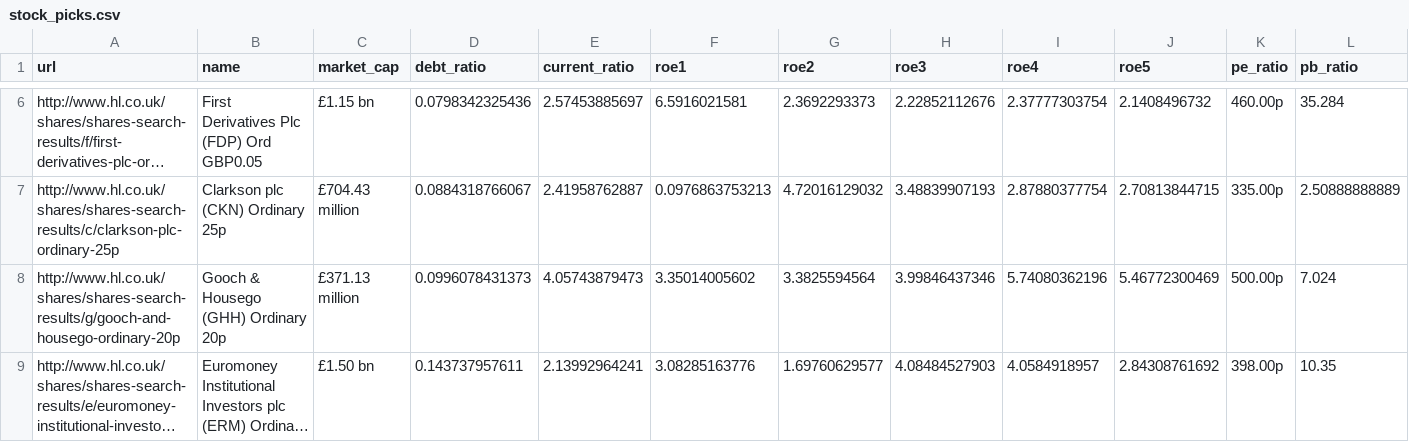
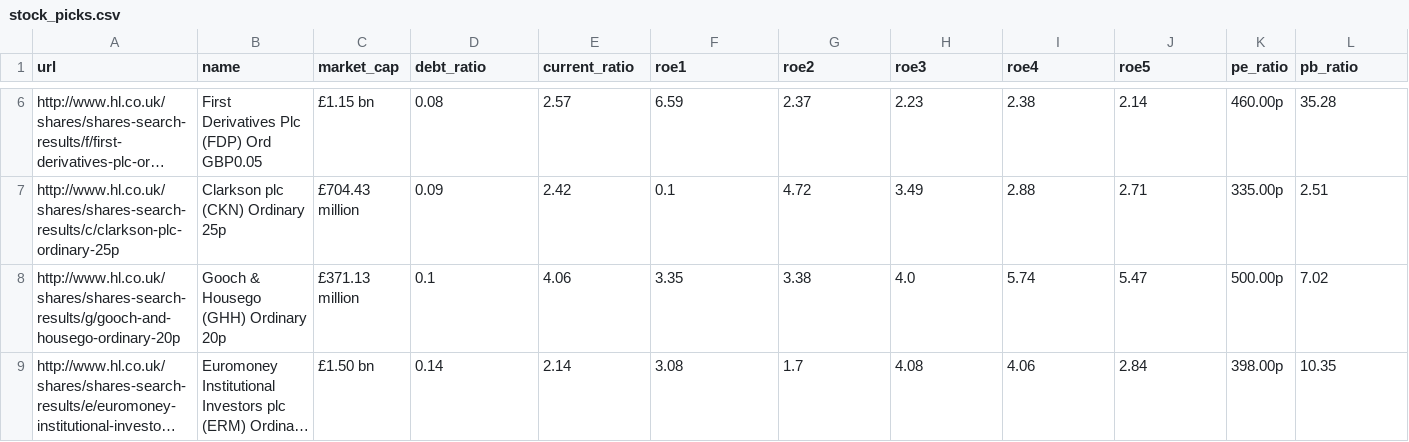
Before and after one commit to KqSMea8/picker, a CSV file: stock_picks.csv, drawn as a sheet; only a part is shown, gaps mark what is left out; long unchanged cells end in …; the diff covers the shown part only; the diff names each change by its address in the sheet, - before the commit and + after, or states it on an @@ line.

```diff
--- a/stock_picks.csv
+++ b/stock_picks.csv
-D6 (debt_ratio): 0.0798342325436
+D6 (debt_ratio): 0.08
-E6 (current_ratio): 2.57453885697
+E6 (current_ratio): 2.57
-F6 (roe1): 6.5916021581
+F6 (roe1): 6.59
-G6 (roe2): 2.3692293373
+G6 (roe2): 2.37
-H6 (roe3): 2.22852112676
+H6 (roe3): 2.23
-I6 (roe4): 2.37777303754
+I6 (roe4): 2.38
-J6 (roe5): 2.1408496732
+J6 (roe5): 2.14
-L6 (pb_ratio): 35.284
+L6 (pb_ratio): 35.28
-D7 (debt_ratio): 0.0884318766067
+D7 (debt_ratio): 0.09
-E7 (current_ratio): 2.41958762887
+E7 (current_ratio): 2.42
-F7 (roe1): 0.0976863753213
+F7 (roe1): 0.1
-G7 (roe2): 4.72016129032
+G7 (roe2): 4.72
-H7 (roe3): 3.48839907193
+H7 (roe3): 3.49
-I7 (roe4): 2.87880377754
+I7 (roe4): 2.88
-J7 (roe5): 2.70813844715
+J7 (roe5): 2.71
-L7 (pb_ratio): 2.50888888889
+L7 (pb_ratio): 2.51
-D8 (debt_ratio): 0.0996078431373
+D8 (debt_ratio): 0.1
-E8 (current_ratio): 4.05743879473
+E8 (current_ratio): 4.06
-F8 (roe1): 3.35014005602
+F8 (roe1): 3.35
-G8 (roe2): 3.3825594564
+G8 (roe2): 3.38
-H8 (roe3): 3.99846437346
+H8 (roe3): 4.0
-I8 (roe4): 5.74080362196
+I8 (roe4): 5.74
-J8 (roe5): 5.46772300469
+J8 (roe5): 5.47
-L8 (pb_ratio): 7.024
+L8 (pb_ratio): 7.02
-D9 (debt_ratio): 0.143737957611
+D9 (debt_ratio): 0.14
-E9 (current_ratio): 2.13992964241
+E9 (current_ratio): 2.14
-F9 (roe1): 3.08285163776
+F9 (roe1): 3.08
-G9 (roe2): 1.69760629577
+G9 (roe2): 1.7
-H9 (roe3): 4.08484527903
+H9 (roe3): 4.08
-I9 (roe4): 4.0584918957
+I9 (roe4): 4.06
-J9 (roe5): 2.84308761692
+J9 (roe5): 2.84
```
Also changed, not shown: 1 added row, 1 removed row and 90 edited cells elsewhere in this file, 3 other files.
